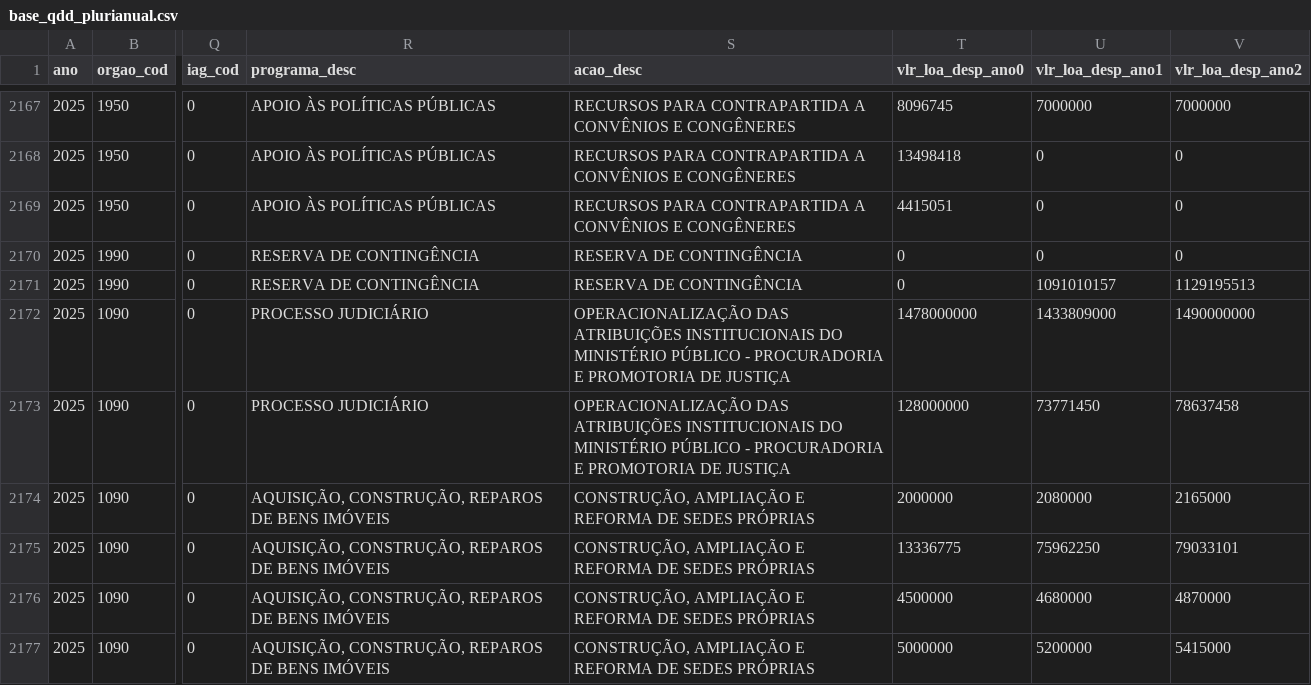
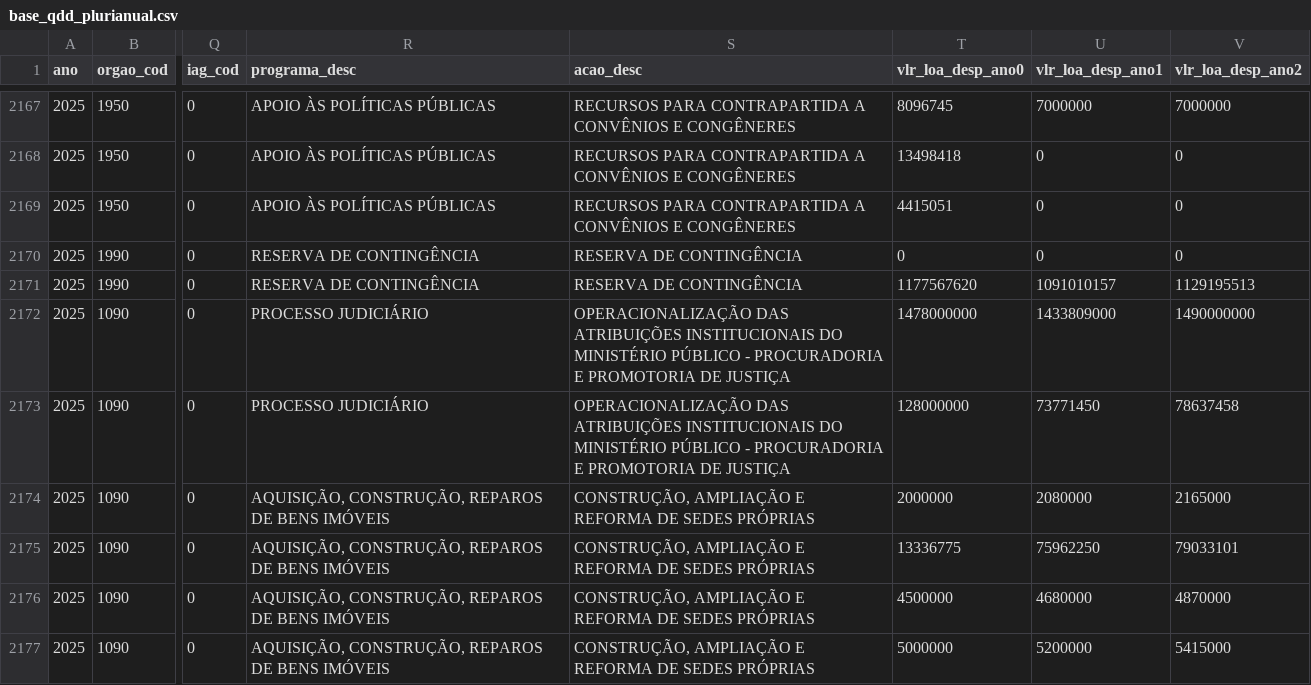
Before and after one commit to splor-mg/dados-sisor-2025, a CSV file: data/base_qdd_plurianual.csv, drawn as a sheet; only a part is shown, gaps mark what is left out; the diff names each change by its address in the sheet, - before the commit and + after, or states it on an @@ line.

```diff
--- a/data/base_qdd_plurianual.csv
+++ b/data/base_qdd_plurianual.csv
-T2171 (vlr_loa_desp_ano0): 0
+T2171 (vlr_loa_desp_ano0): 1177567620
```
Also changed, not shown: data/base_categoria_pessoal.csv, data/base_orcam_despesa_investimento.csv, 10 other files.
